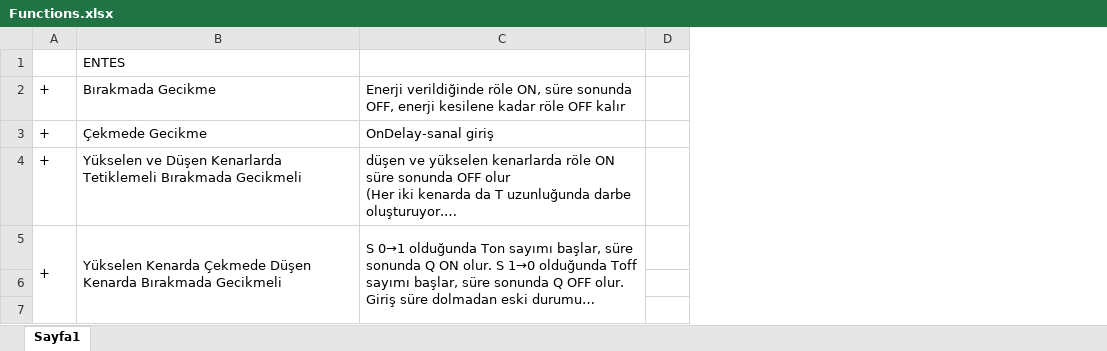
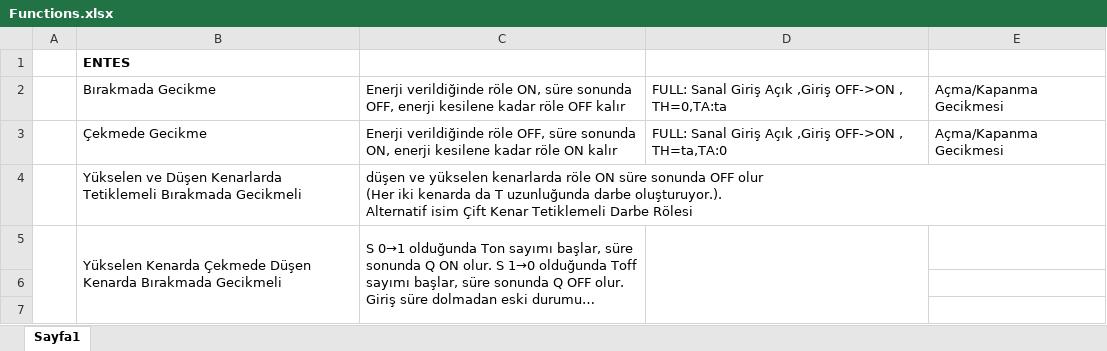
Before and after one commit to akinik456/control, an Excel workbook: doc/Functions.xlsx, sheet Sayfa1, drawn as a sheet; only a part is shown; long unchanged cells end in …; values as stored, in another font and other column widths than the file's, no borders; removed rows and columns are numbered as before the commit, all else as after; the diff covers the shown part only; the diff names each change by its address in the sheet, - before the commit and + after, or states it on an @@ line.

Commit message:
feat: add output control functions and rule priority

```diff
--- a/doc/Functions.xlsx (sheet Sayfa1)
+++ b/doc/Functions.xlsx (sheet Sayfa1)
-column A, rows 2-5: all +
+column A, empty
-column D, empty
+column D, rows 2-3: FULL: Sanal Giriş Açık ,Giriş OFF->ON , TH=0,TA:ta | FULL: Sanal Giriş Açık ,Giriş OFF->ON , TH=ta,TA:0
+column E, rows 2-3: Açma/Kapanma Gecikmesi | Açma/Kapanma Gecikmesi
-B1 bold: off
+B1 bold: on
-C3: OnDelay-sanal giriş
+C3: Enerji verildiğinde röle OFF, süre sonunda ON, enerji kesilene kadar röle ON kalır
```
Also changed, not shown: 10 added rows, 1 removed row, 1 edited cell, cell formats and merged cells elsewhere in this sheet, 16 other files.
